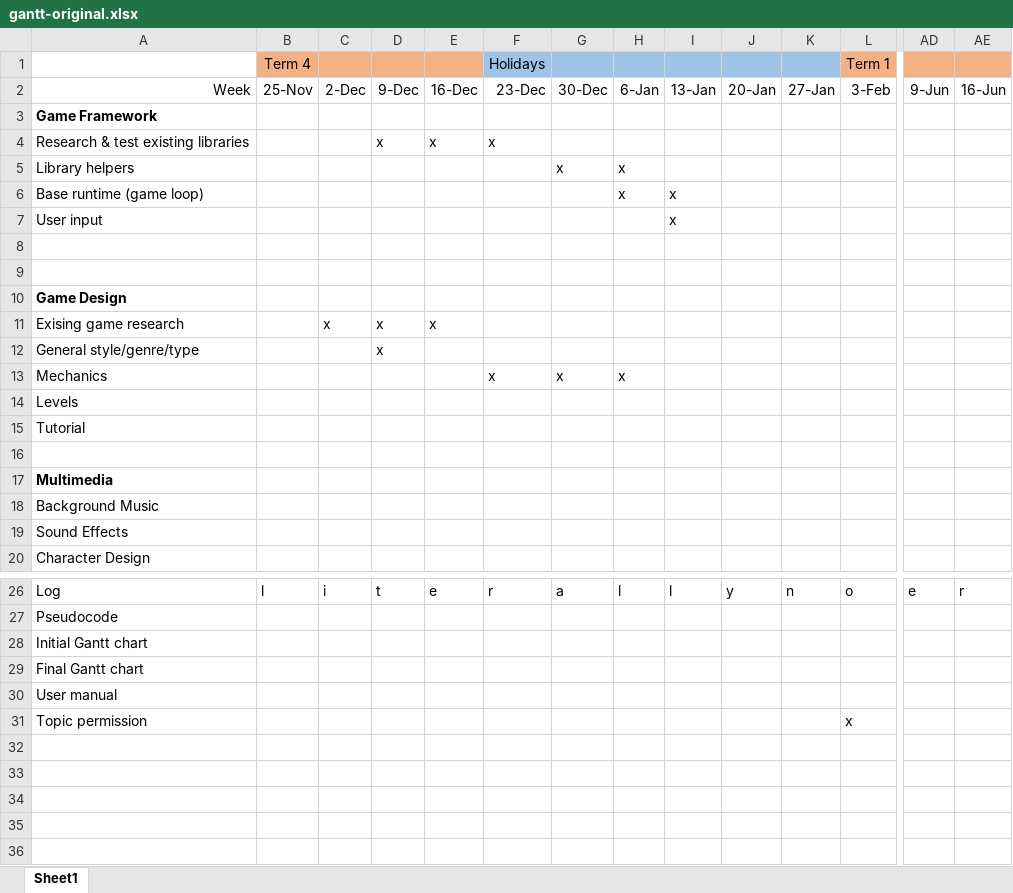
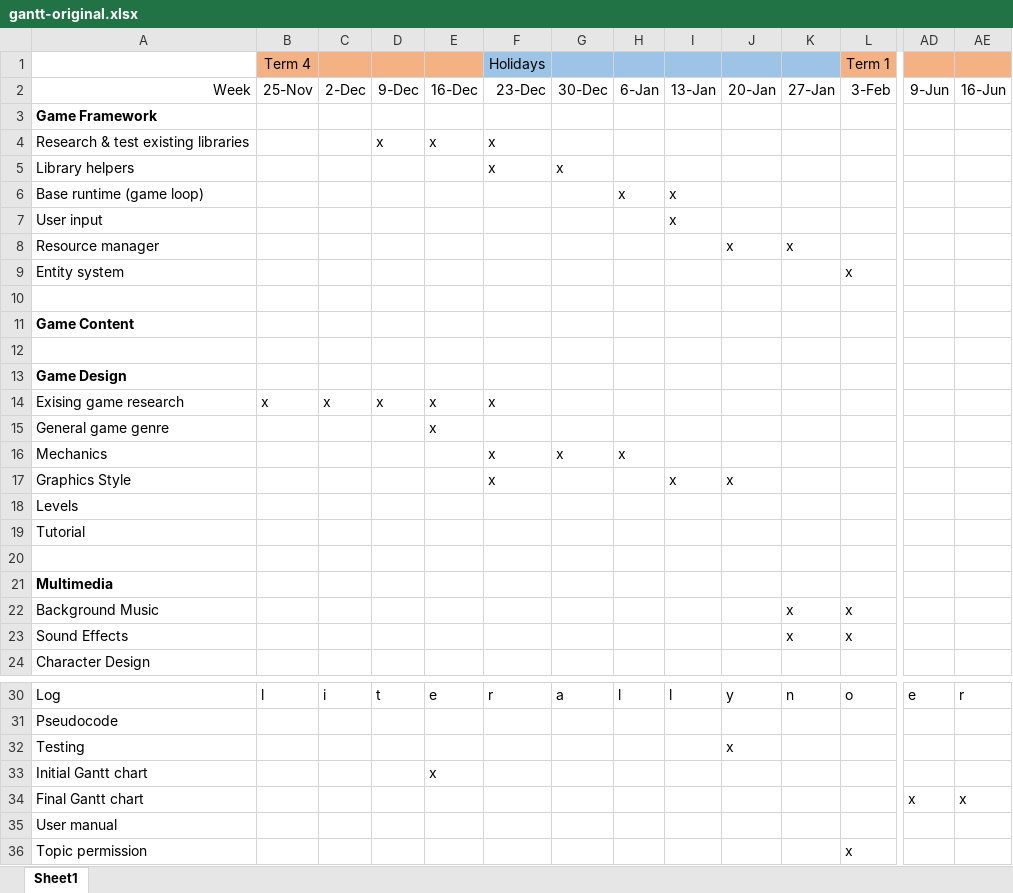
Before and after one commit to ralismark/sd2, an Excel workbook: gantt-original.xlsx, sheet Sheet1, drawn as a sheet; only a part is shown, gaps mark what is left out; values as stored, in another font and other column widths than the file's, no borders; conditional formats not drawn; removed rows and columns are numbered as before the commit, all else as after; rows hold the shown columns only; the diff names each change by its address in the sheet, - before the commit and + after, or states it on an @@ line.

Commit message:
Work on Gantt chart

```diff
--- a/gantt-original.xlsx (sheet Sheet1)
+++ b/gantt-original.xlsx (sheet Sheet1)
-F5: (empty)
+F5: x
-H5: x
+H5: (empty)
+row 8: Resource manager |  |  |  |  |  |  |  |  | x | x
+row 9: Entity system |  |  |  |  |  |  |  |  |  |  | x
+row 11: Game Content
-B14: (empty)
+B14: x
-F14: (empty)
+F14: x
-row 12: General style/genre/type |  |  | x
+row 15: General game genre |  |  |  | x
+row 17: Graphics Style |  |  |  |  | x |  |  | x | x
-K22:K23: (empty)
+K22:K23: x
-L22:L23: (empty)
+L22:L23: x
+row 32: Testing |  |  |  |  |  |  |  |  | x
-E33: (empty)
+E33: x
-AD34: (empty)
+AD34: x
-AE34: (empty)
+AE34: x
```
